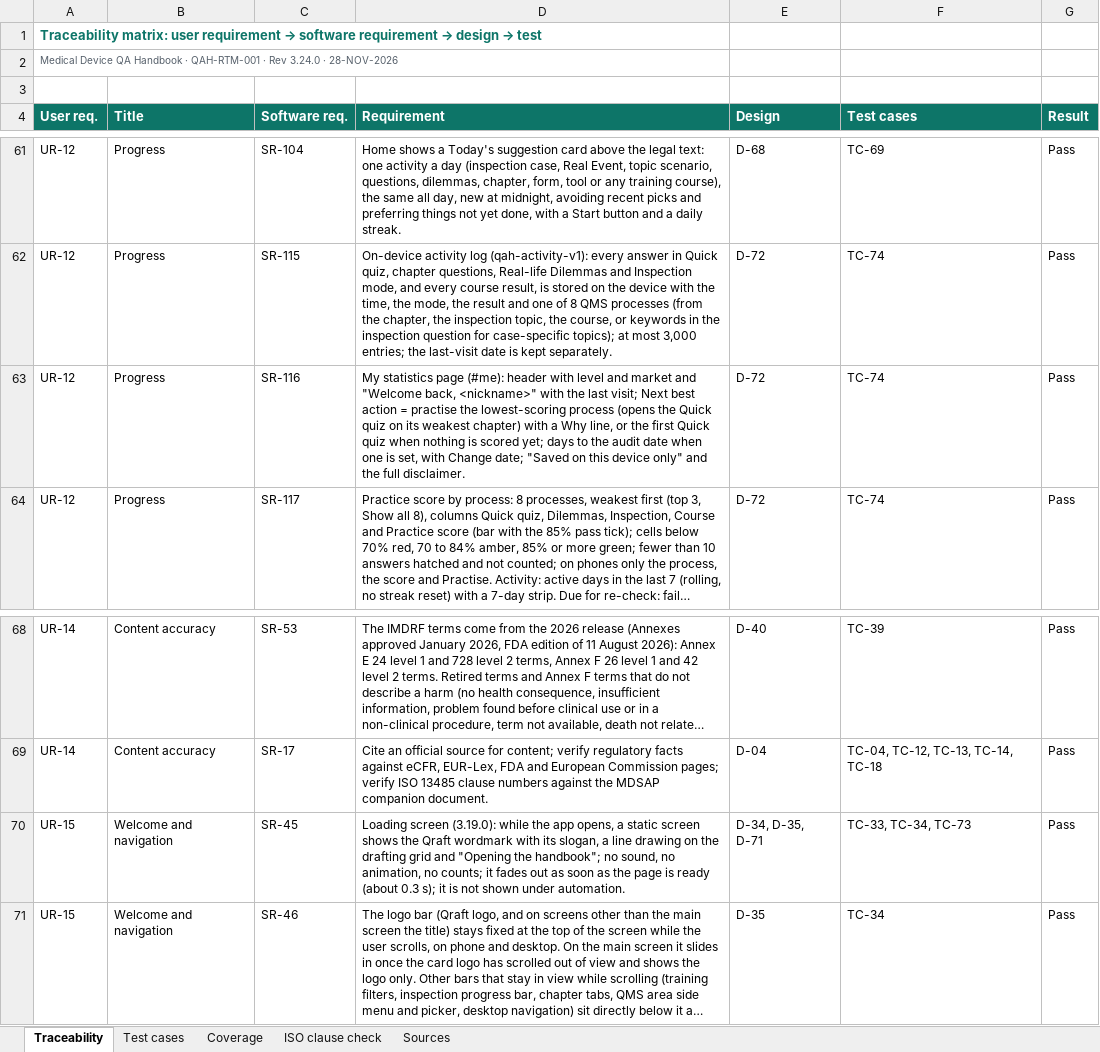
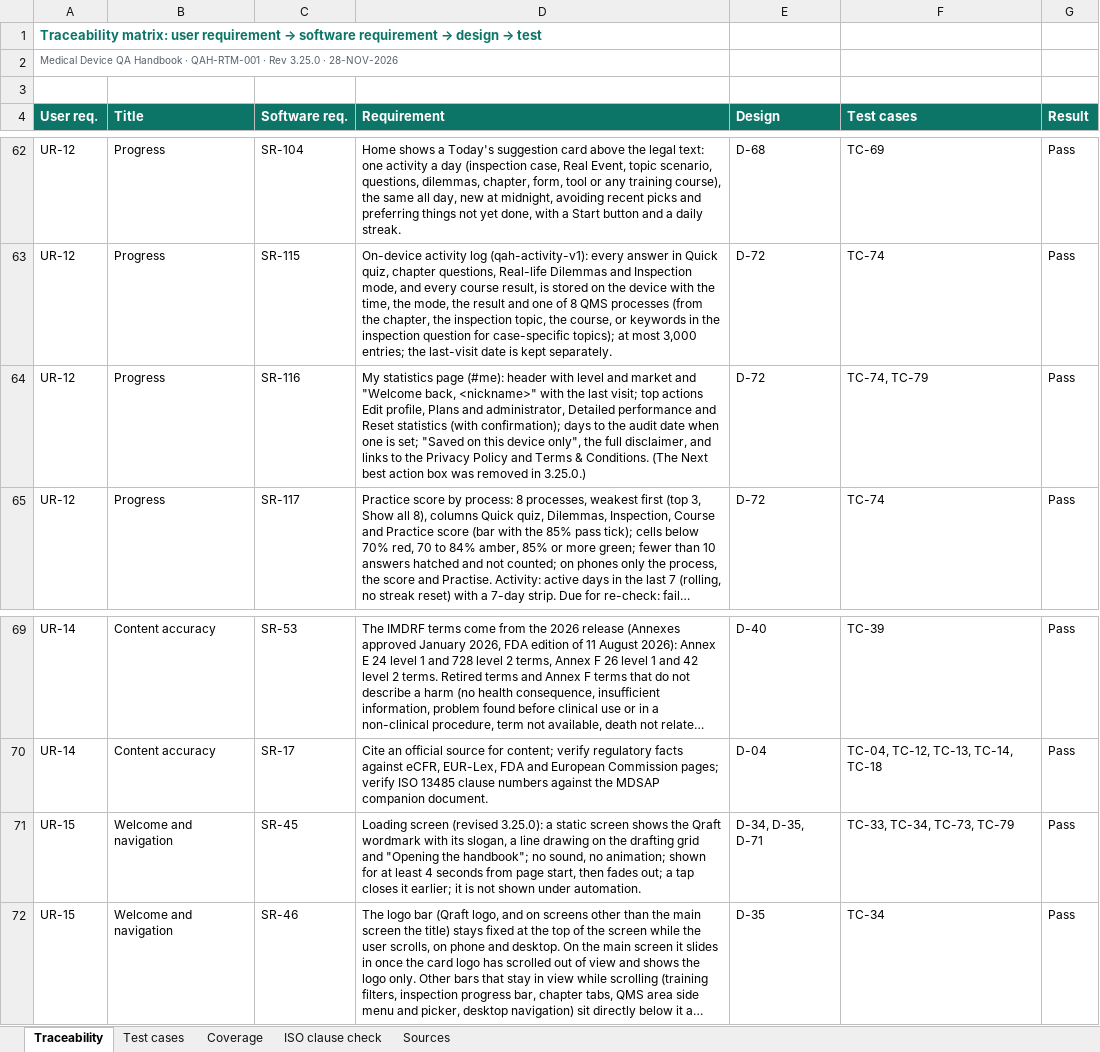
Before and after one commit to artisseri12asaf/qms-refresher, an Excel workbook: vv/RTM.xlsx, sheet Traceability, drawn as a sheet; only a part is shown, gaps mark what is left out; long unchanged cells end in …; values as stored, in another font and other column widths than the file's, no borders; addresses are those after the commit; the diff covers the shown part only; the diff names each change by its address in the sheet, - before the commit and + after, or states it on an @@ line.

```diff
--- a/vv/RTM.xlsx (sheet Traceability)
+++ b/vv/RTM.xlsx (sheet Traceability)
-A2 (User req.): …· Rev 3.24.0 · 28-NOV-2026
+A2 (User req.): …· Rev 3.25.0 · 28-NOV-2026
-D64 (Requirement): …last visit; Next best action = practise the lowest-scoring process (opens the Quick quiz on its weakest chapter) with a Why line, or the first Quick quiz when nothing is scored yet; days to the audit date when one is set, with Change date; "Saved on this device only" and the full disclaimer.
+D64 (Requirement): …last visit; top actions Edit profile, Plans and administrator, Detailed performance and Reset statistics (with confirmation); days to the audit date when one is set; "Saved on this device only", the full disclaimer, and links to the Privacy Policy and Terms & Conditions. (The Next best action box was removed in 3.25.0.)
-F64 (Test cases): TC-74
+F64 (Test cases): TC-74, TC-79
-D71 (Requirement): Loading screen (3.19.0): while the app opens, a static screen shows the Qraft wordmark with its slogan, a line drawing on the drafting grid and "Opening the handbook"; no sound, no animation, no counts; it fades out as soon as the page is ready (about 0.3 s); it is…
+D71 (Requirement): Loading screen (revised 3.25.0): a static screen shows the Qraft wordmark with its slogan, a line drawing on the drafting grid and "Opening the handbook"; no sound, no animation; shown for at least 4 seconds from page start, then fades out; a tap closes it earlier; it is…
-F71 (Test cases): TC-33, TC-34, TC-73
+F71 (Test cases): TC-33, TC-34, TC-73, TC-79
```
Also changed, not shown: 8 added rows and 2 edited cells elsewhere in this sheet, sheet Test cases, sheet Coverage, sheet Sources, sheet ISO clause check, 15 other files.
